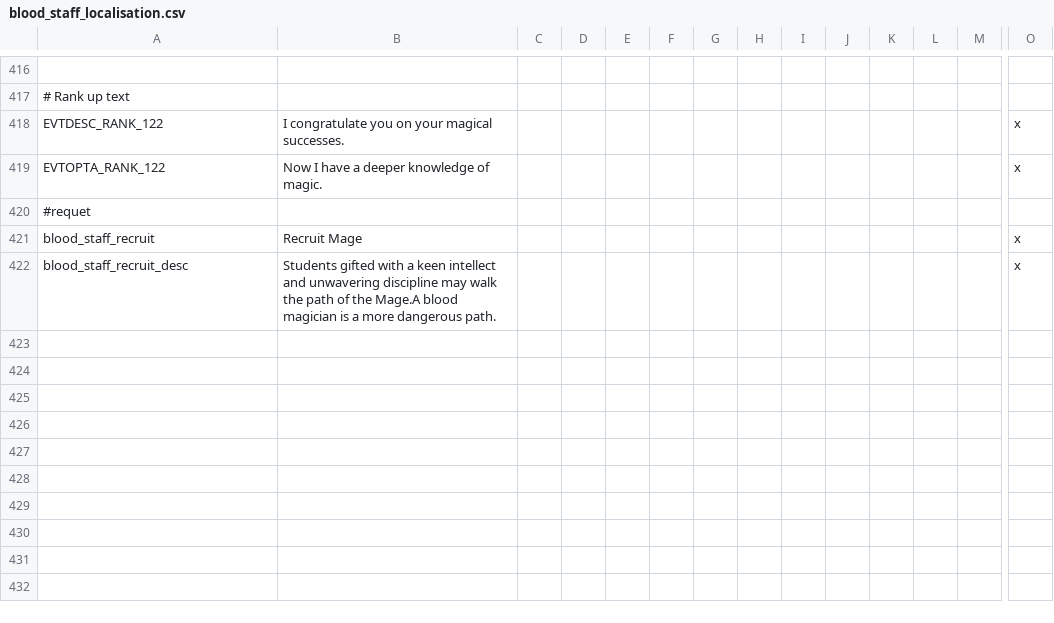
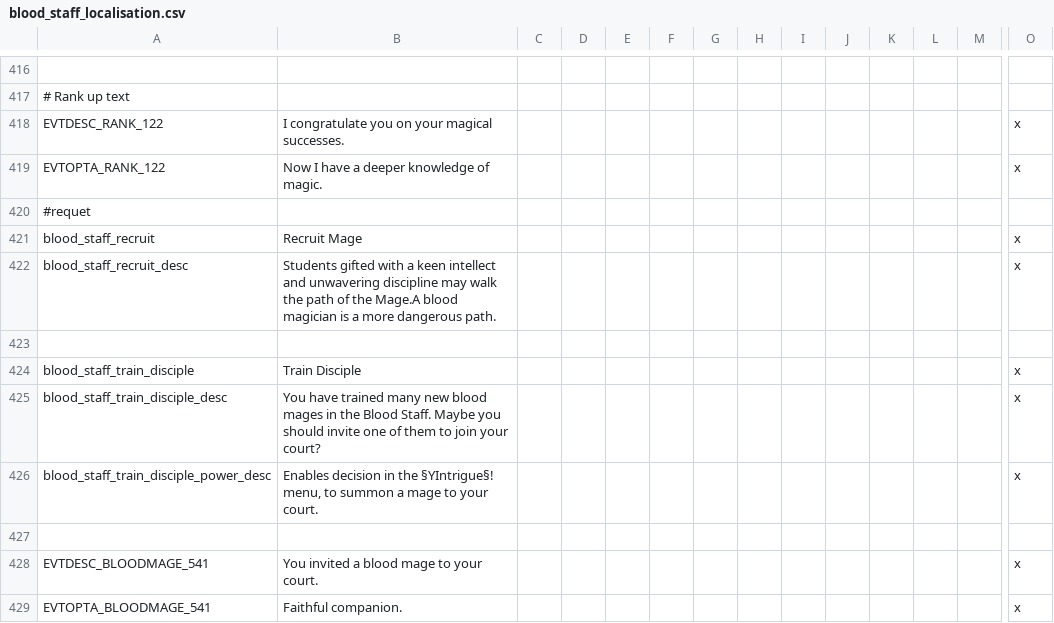
Before and after one commit to AzirZait/Elf-Mod, a CSV file: blood staff/localisation/blood_staff_localisation.csv, drawn as a sheet; only a part is shown, gaps mark what is left out; rows hold the shown columns only; the diff names each change by its address in the sheet, - before the commit and + after, or states it on an @@ line.

```diff
--- a/blood staff/localisation/blood_staff_localisation.csv
+++ b/blood staff/localisation/blood_staff_localisation.csv
+row 423: (empty)
+row 424: blood_staff_train_disciple | Train Disciple |  |  |  |  |  |  |  |  |  |  |  | x
+row 425: blood_staff_train_disciple_desc | You have trained many new blood mages in the Blood Staff. Maybe you should invite one of them to join your court? |  |  |  |  |  |  |  |  |  |  |  | x
+row 426: blood_staff_train_disciple_power_desc | Enables decision in the §YIntrigue§! menu, to summon a mage to your court. |  |  |  |  |  |  |  |  |  |  |  | x
+row 427: (empty)
+row 428: EVTDESC_BLOODMAGE_541 | You invited a blood mage to your court. |  |  |  |  |  |  |  |  |  |  |  | x
+row 429: EVTOPTA_BLOODMAGE_541 | Faithful companion. |  |  |  |  |  |  |  |  |  |  |  | x
```
Also changed, not shown: 11 other files.
